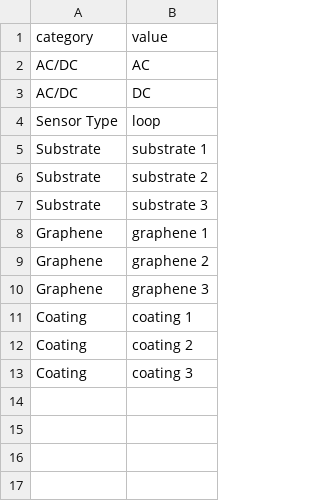
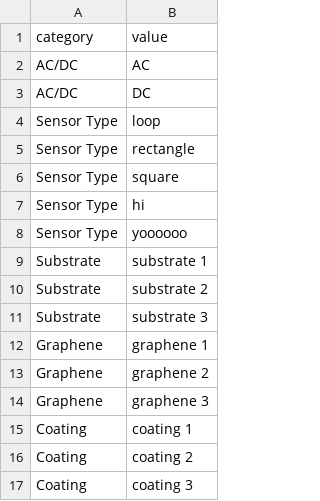
Before and after one commit to kaizar-k/Starting_UI, a CSV file: data/options.csv, drawn as a sheet; the diff names each change by its address in the sheet, - before the commit and + after, or states it on an @@ line.

```diff
--- a/data/options.csv
+++ b/data/options.csv
+row 5: Sensor Type | rectangle
+row 6: Sensor Type | square
+row 7: Sensor Type | hi
+row 8: Sensor Type | yoooooo
```
Also changed, not shown: data/configurations.csv, 6 other files.
